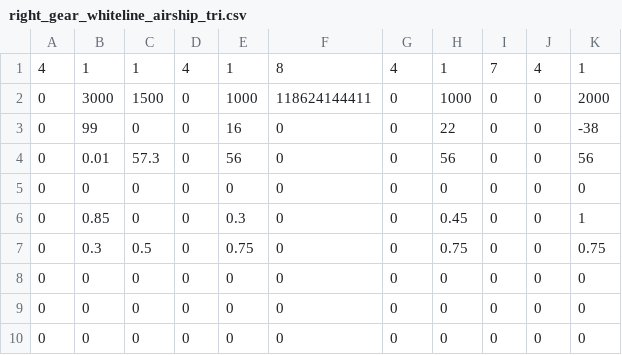
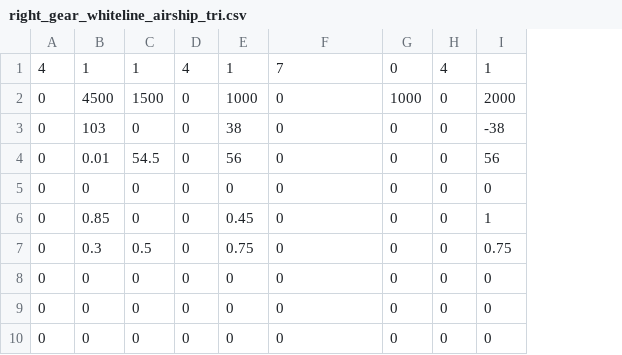
Before and after one commit to Team624/2017Robot, a CSV file: auton/general scripts/TRI scripts/right_gear_whiteline_airship_tri.csv, drawn as a sheet; only a part is shown; the diff names each change by its address in the sheet, - before the commit and + after, or states it on an @@ line.

Commit message:
everything TRI including RSC shot autons

```diff
--- a/auton/general scripts/TRI scripts/right_gear_whiteline_airship_tri.csv
+++ b/auton/general scripts/TRI scripts/right_gear_whiteline_airship_tri.csv
-column H, rows 1-10: 1 | 1000 | 22 | 56 | 0 | 0.45 | 0.75 | 0 | 0 | 0
-column I, rows 1-10: 7 | 0 | 0 | 0 | 0 | 0 | 0 | 0 | 0 | 0
-F1: 8
+F1: 7
-G1: 4
+G1: 0
-B2: 3000
+B2: 4500
-F2: 118624144411
+F2: 0
-G2: 0
+G2: 1000
-B3: 99
+B3: 103
-E3: 16
+E3: 38
-C4: 57.3
+C4: 54.5
-E6: 0.3
+E6: 0.45
```
Also changed, not shown: auton/general scripts/TRI scripts/left_gear_shoot_tri.csv, auton/general scripts/TRI scripts/left_gear_tri.csv, 26 other files.
